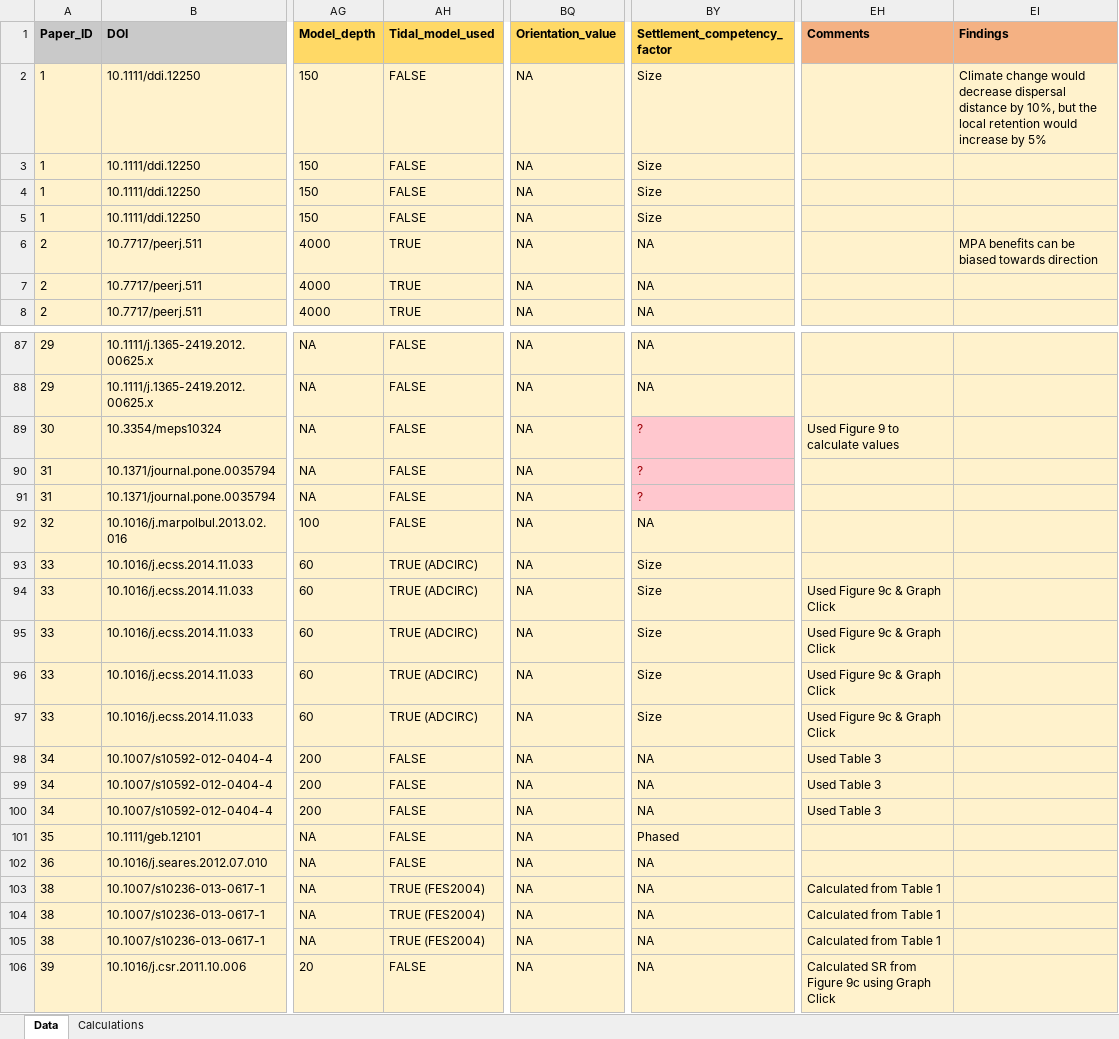
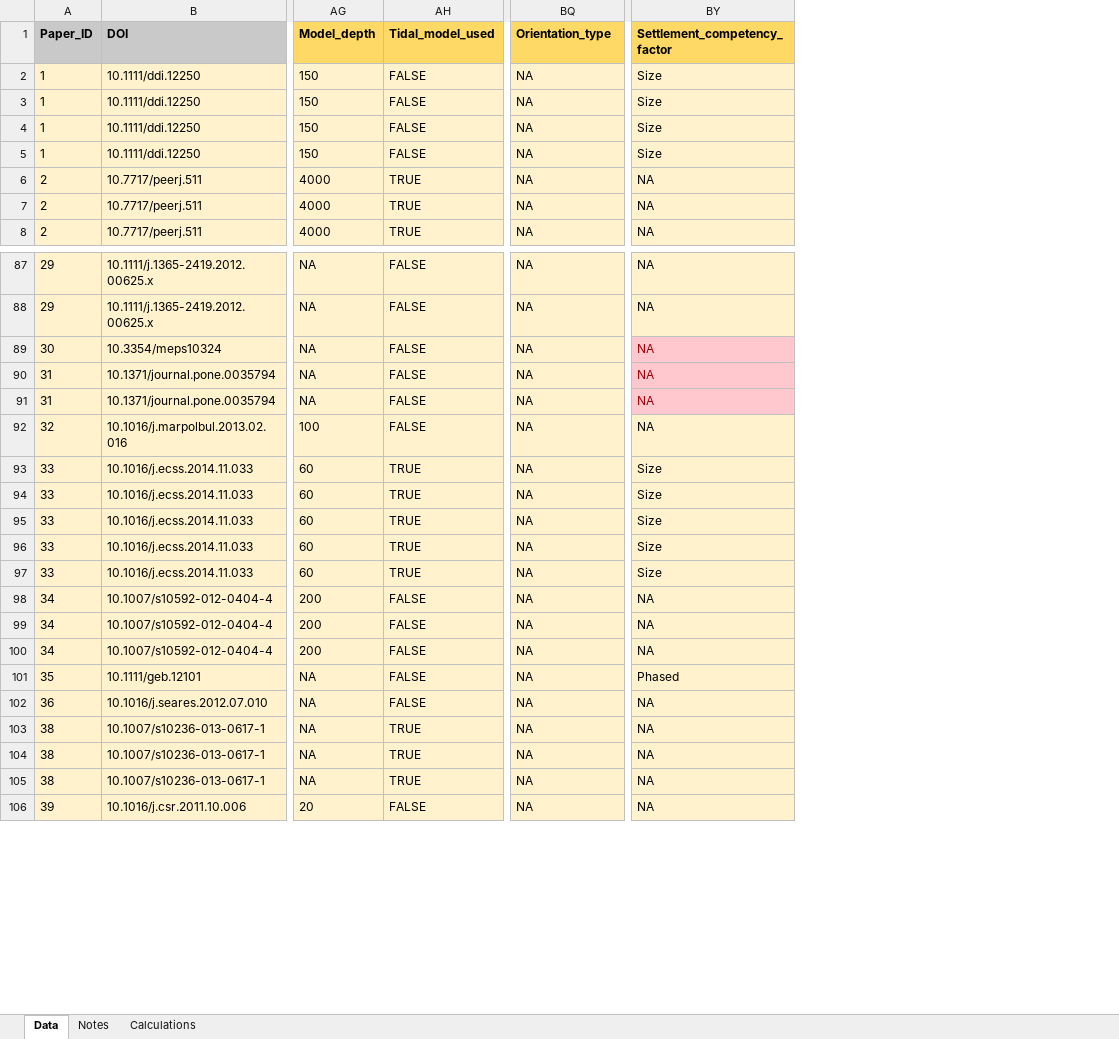
Before and after one commit to iftikhar8/thesis, an Excel workbook: chapters/lit_review/data/lit_review.xlsx, sheet Data, drawn as a sheet; only a part is shown, gaps mark what is left out; values as stored, in another font and other column widths than the file's, no borders; conditional formats not drawn; the diff covers the shown part only; the diff names each change by its address in the sheet, - before the commit and + after, or states it on an @@ line.

```diff
--- a/chapters/lit_review/data/lit_review.xlsx (sheet Data)
+++ b/chapters/lit_review/data/lit_review.xlsx (sheet Data)
+sheet tab: Notes
-column EH (Comments), rows 89-106: Used Figure 9 to calculate values |  |  |  |  | Used Figure 9c & Graph Click | Used Figure 9c & Graph Click | Used Figure 9c & Graph Click | Used Figure 9c & Graph Click | Used Table 3 | Used Table 3 | Used Table 3 |  |  | Calculated from Table 1 | Calculated from Table 1 | Calculated from Table 1 | Calculated SR from Figure 9c using Graph Click
-column EI (Findings), rows 2-6: Climate change would decrease dispersal distance by 10%, but the local retention would increase by 5% |  |  |  | MPA benefits can be biased towards direction
-BQ1: Orientation_value
+BQ1: Orientation_type
-BY89:BY91 (Settlement_competency_factor): ?
+BY89:BY91 (Settlement_competency_factor): NA
-AH93:AH97 (Tidal_model_used): TRUE (ADCIRC)
+AH93:AH97 (Tidal_model_used): TRUE
-AH103:AH105 (Tidal_model_used): TRUE (FES2004)
+AH103:AH105 (Tidal_model_used): TRUE
```
Also changed, not shown: 36 edited cells elsewhere in this sheet, 4 other files.
